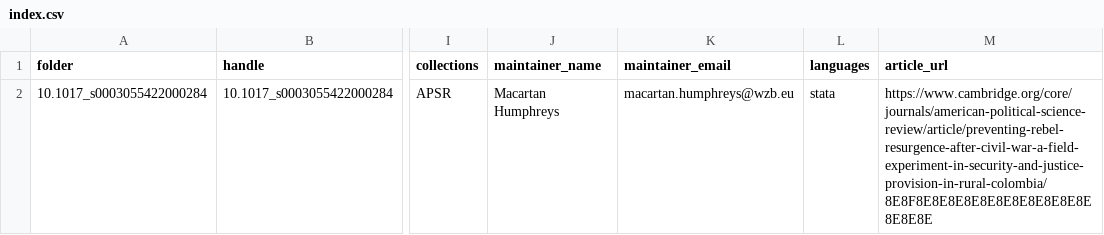
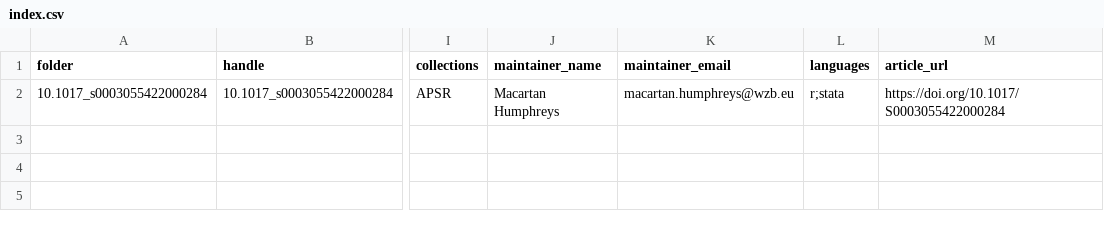
Before and after one commit to replicate-anything/rep-10.1017-s0003055422000284, a CSV file: registry/index.csv, drawn as a sheet; only a part is shown, gaps mark what is left out; the diff names each change by its address in the sheet, - before the commit and + after, or states it on an @@ line.

Commit message:
Refresh registry handoff stub after sync_study_to_registry.

```diff
--- a/registry/index.csv
+++ b/registry/index.csv
-L2 (languages): stata
+L2 (languages): r;stata
-M2 (article_url): https://www.cambridge.org/core/journals/american-political-science-review/article/preventing-rebel-resurgence-after-civil-war-a-field-experiment-in-security-and-justice-provision-in-rural-colombia/8E8F8E8E8E8E8E8E8E8E8E8E8E8E8E8E
+M2 (article_url): https://doi.org/10.1017/S0003055422000284
```
Also changed, not shown: 1 other file.
